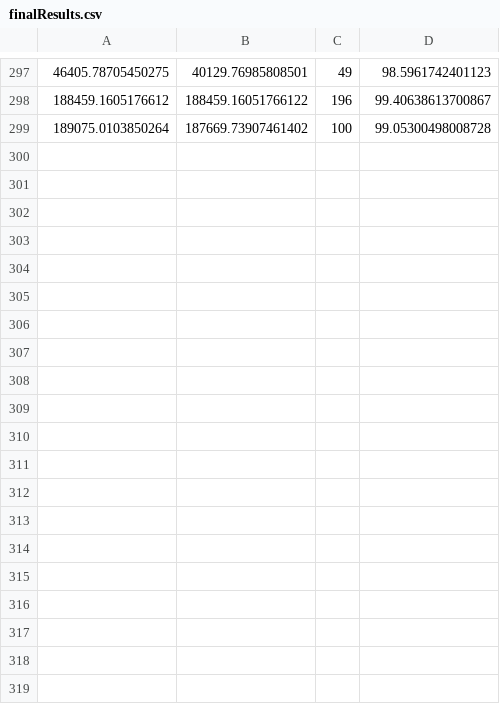
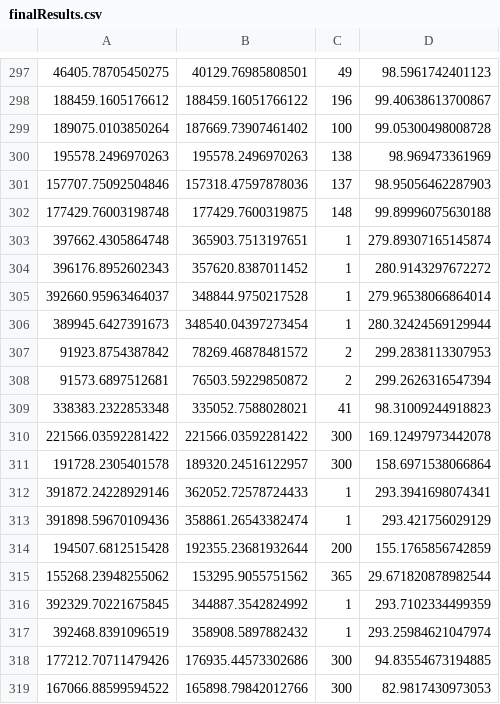
Before and after one commit to AndruOn/GeneticAlgorithm_TravellingSalesman, a CSV file: Project/finalResults.csv, drawn as a sheet; only a part is shown, gaps mark what is left out; the diff covers the shown part only; the diff names each change by its address in the sheet, - before the commit and + after, or states it on an @@ line.

```diff
--- a/Project/finalResults.csv
+++ b/Project/finalResults.csv
+row 300: 195578.2496970263 | 195578.2496970263 | 138 | 98.969473361969
+row 301: 157707.75092504846 | 157318.47597878036 | 137 | 98.95056462287903
+row 302: 177429.76003198748 | 177429.7600319875 | 148 | 99.89996075630188
+row 303: 397662.4305864748 | 365903.7513197651 | 1 | 279.89307165145874
+row 304: 396176.8952602343 | 357620.8387011452 | 1 | 280.9143297672272
+row 305: 392660.95963464037 | 348844.9750217528 | 1 | 279.96538066864014
+row 306: 389945.6427391673 | 348540.04397273454 | 1 | 280.32424569129944
+row 307: 91923.8754387842 | 78269.46878481572 | 2 | 299.2838113307953
+row 308: 91573.6897512681 | 76503.59229850872 | 2 | 299.2626316547394
+row 309: 338383.2322853348 | 335052.7588028021 | 41 | 98.31009244918823
+row 310: 221566.03592281422 | 221566.03592281422 | 300 | 169.12497973442078
+row 311: 191728.2305401578 | 189320.24516122957 | 300 | 158.6971538066864
+row 312: 391872.24228929146 | 362052.72578724433 | 1 | 293.3941698074341
+row 313: 391898.59670109436 | 358861.26543382474 | 1 | 293.421756029129
+row 314: 194507.6812515428 | 192355.23681932644 | 200 | 155.1765856742859
+row 315: 155268.23948255062 | 153295.9055751562 | 365 | 29.671820878982544
+row 316: 392329.70221675845 | 344887.3542824992 | 1 | 293.7102334499359
+row 317: 392468.8391096519 | 358908.5897882432 | 1 | 293.25984621047974
+row 318: 177212.70711479426 | 176935.44573302686 | 300 | 94.83554673194885
+row 319: 167066.88599594522 | 165898.79842012766 | 300 | 82.9817430973053
```
Also changed, not shown: 17 added rows elsewhere in this file, 27 other files.
